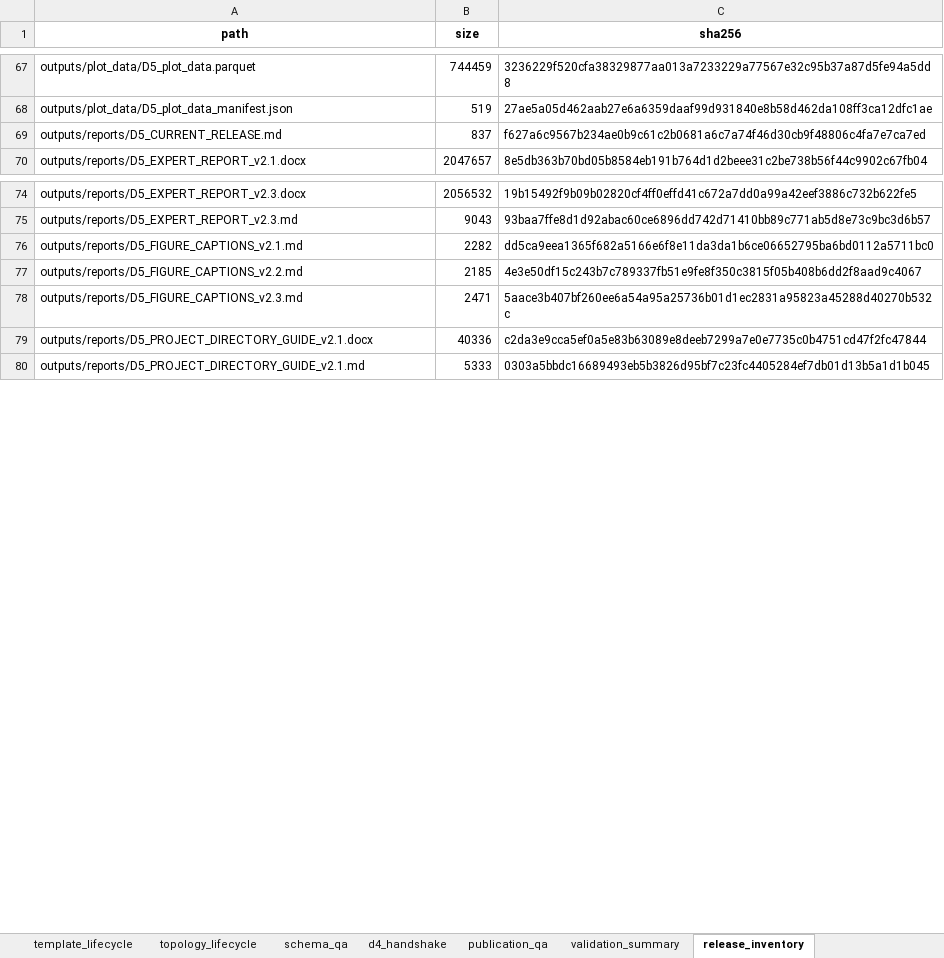
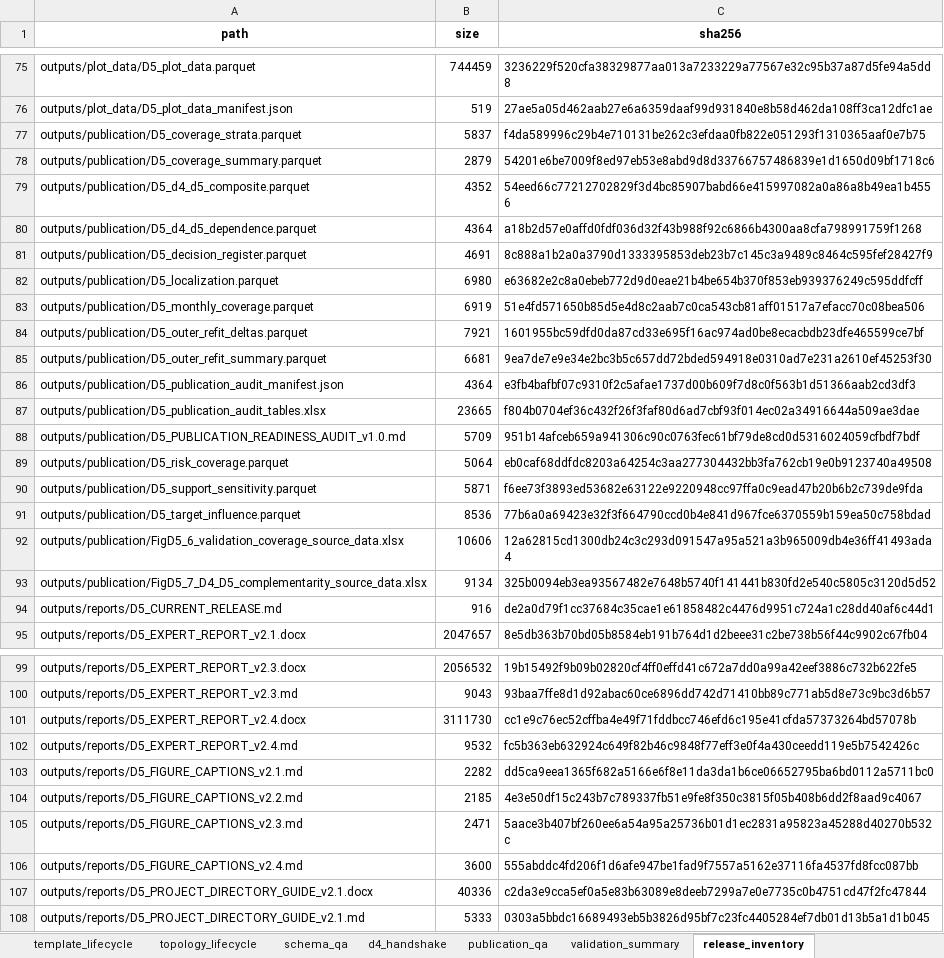
Before and after one commit to muzi-1998/beian_tree, an Excel workbook: Project 1 Data Quality Assessment/D5 Topological Role Consistency and Structural Representativeness/outputs/local/D5_audit_log.xlsx, sheet release_inventory, drawn as a sheet; only a part is shown, gaps mark what is left out; values as stored, in another font and other column widths than the file's, no borders; addresses are those after the commit; the diff covers the shown part only; the diff names each change by its address in the sheet, - before the commit and + after, or states it on an @@ line.

```diff
--- a/Project 1 Data Quality Assessment/D5 Topological Role Consistency and Structural Representativeness/outputs/local/D5_audit_log.xlsx (sheet release_inventory)
+++ b/Project 1 Data Quality Assessment/D5 Topological Role Consistency and Structural Representativeness/outputs/local/D5_audit_log.xlsx (sheet release_inventory)
+row 77: outputs/publication/D5_coverage_strata.parquet | 5837 | f4da589996c29b4e710131be262c3efdaa0fb822e051293f1310365aaf0e7b75
+row 78: outputs/publication/D5_coverage_summary.parquet | 2879 | 54201e6be7009f8ed97eb53e8abd9d8d33766757486839e1d1650d09bf1718c6
+row 79: outputs/publication/D5_d4_d5_composite.parquet | 4352 | 54eed66c77212702829f3d4bc85907babd66e415997082a0a86a8b49ea1b4556
+row 80: outputs/publication/D5_d4_d5_dependence.parquet | 4364 | a18b2d57e0affd0fdf036d32f43b988f92c6866b4300aa8cfa798991759f1268
+row 81: outputs/publication/D5_decision_register.parquet | 4691 | 8c888a1b2a0a3790d1333395853deb23b7c145c3a9489c8464c595fef28427f9
+row 82: outputs/publication/D5_localization.parquet | 6980 | e63682e2c8a0ebeb772d9d0eae21b4be654b370f853eb939376249c595ddfcff
+row 83: outputs/publication/D5_monthly_coverage.parquet | 6919 | 51e4fd571650b85d5e4d8c2aab7c0ca543cb81aff01517a7efacc70c08bea506
+row 84: outputs/publication/D5_outer_refit_deltas.parquet | 7921 | 1601955bc59dfd0da87cd33e695f16ac974ad0be8ecacbdb23dfe465599ce7bf
+row 85: outputs/publication/D5_outer_refit_summary.parquet | 6681 | 9ea7de7e9e34e2bc3b5c657dd72bded594918e0310ad7e231a2610ef45253f30
+row 86: outputs/publication/D5_publication_audit_manifest.json | 4364 | e3fb4bafbf07c9310f2c5afae1737d00b609f7d8c0f563b1d51366aab2cd3df3
+row 87: outputs/publication/D5_publication_audit_tables.xlsx | 23665 | f804b0704ef36c432f26f3faf80d6ad7cbf93f014ec02a34916644a509ae3dae
+row 88: outputs/publication/D5_PUBLICATION_READINESS_AUDIT_v1.0.md | 5709 | 951b14afceb659a941306c90c0763fec61bf79de8cd0d5316024059cfbdf7bdf
+row 89: outputs/publication/D5_risk_coverage.parquet | 5064 | eb0caf68ddfdc8203a64254c3aa277304432bb3fa762cb19e0b9123740a49508
+row 90: outputs/publication/D5_support_sensitivity.parquet | 5871 | f6ee73f3893ed53682e63122e9220948cc97ffa0c9ead47b20b6b2c739de9fda
+row 91: outputs/publication/D5_target_influence.parquet | 8536 | 77b6a0a69423e32f3f664790ccd0b4e841d967fce6370559b159ea50c758bdad
+row 92: outputs/publication/FigD5_6_validation_coverage_source_data.xlsx | 10606 | 12a62815cd1300db24c3c293d091547a95a521a3b965009db4e36ff41493ada4
+row 93: outputs/publication/FigD5_7_D4_D5_complementarity_source_data.xlsx | 9134 | 325b0094eb3ea93567482e7648b5740f141441b830fd2e540c5805c3120d5d52
-B94 (size): 837
+B94 (size): 916
-C94 (sha256): f627a6c9567b234ae0b9c61c2b0681a6c7a74f46d30cb9f48806c4fa7e7ca7ed
+C94 (sha256): de2a0d79f1cc37684c35cae1e61858482c4476d9951c724a1c28dd40af6c44d1
+row 101: outputs/reports/D5_EXPERT_REPORT_v2.4.docx | 3111730 | cc1e9c76ec52cffba4e49f71fddbcc746efd6c195e41cfda57373264bd57078b
+row 102: outputs/reports/D5_EXPERT_REPORT_v2.4.md | 9532 | fc5b363eb632924c649f82b46c9848f77eff3e0f4a430ceedd119e5b7542426c
+row 106: outputs/reports/D5_FIGURE_CAPTIONS_v2.4.md | 3600 | 555abddc4fd206f1d6afe947be1fad9f7557a5162e37116fa4537fd8fcc087bb
```
Also changed, not shown: 10 added rows and 16 edited cells elsewhere in this sheet, Project 1 Data Quality Assessment/D5 Topological Role Consistency and Structural Representativeness/outputs/local/D5_ablation_redundancy.xlsx, Project 1 Data Quality Assessment/D5 Topological Role Consistency and Structural Representativeness/outputs/local/D5_validation_results.xlsx, 54 other files.
